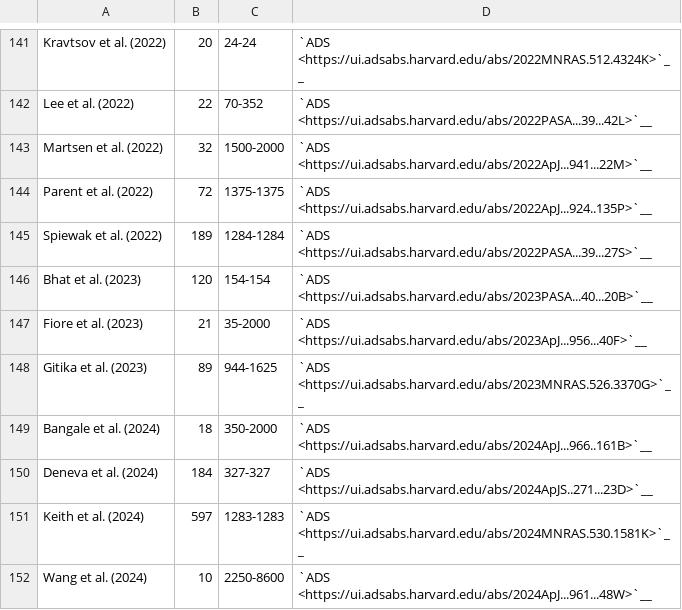
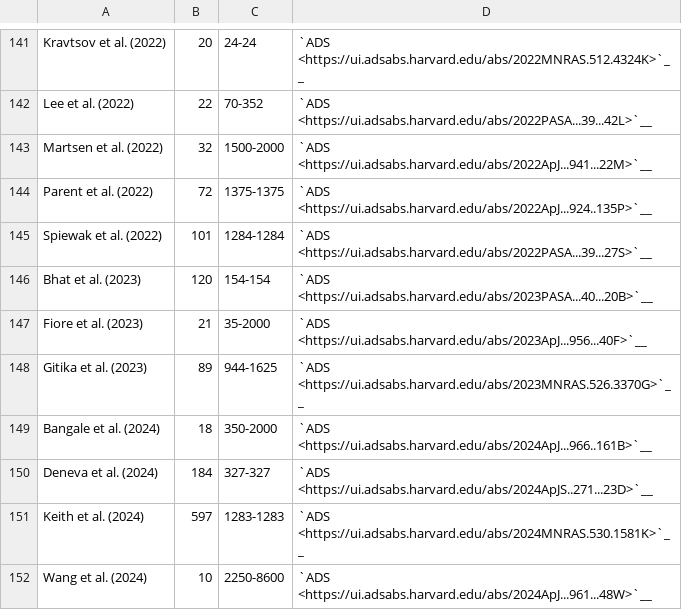
Before and after one commit to NickSwainston/pulsar_spectra, a CSV file: docs/papers_in_catalogue.csv, drawn as a sheet; only a part is shown, gaps mark what is left out.

```diff
--- a/docs/papers_in_catalogue.csv
+++ b/docs/papers_in_catalogue.csv
@@ -144,3 +144,3 @@
 "Parent et al. (2022)","72","1375-1375","`ADS <https://ui.adsabs.harvard.edu/abs/2022ApJ...924..135P>`__"
-"Spiewak et al. (2022)","189","1284-1284","`ADS <https://ui.adsabs.harvard.edu/abs/2022PASA...39...27S>`__"
+"Spiewak et al. (2022)","101","1284-1284","`ADS <https://ui.adsabs.harvard.edu/abs/2022PASA...39...27S>`__"
 "Bhat et al. (2023)","120","154-154","`ADS <https://ui.adsabs.harvard.edu/abs/2023PASA...40...20B>`__"
```
